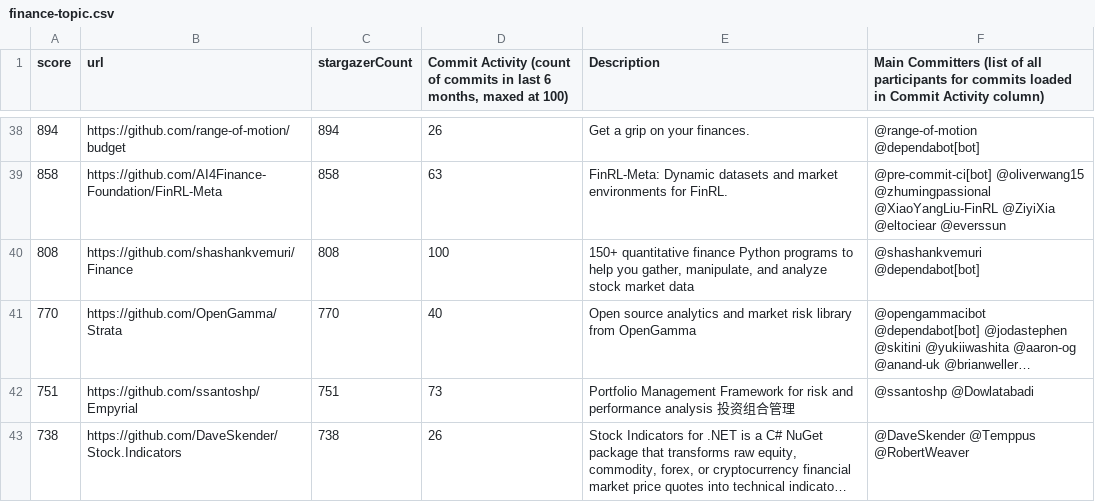
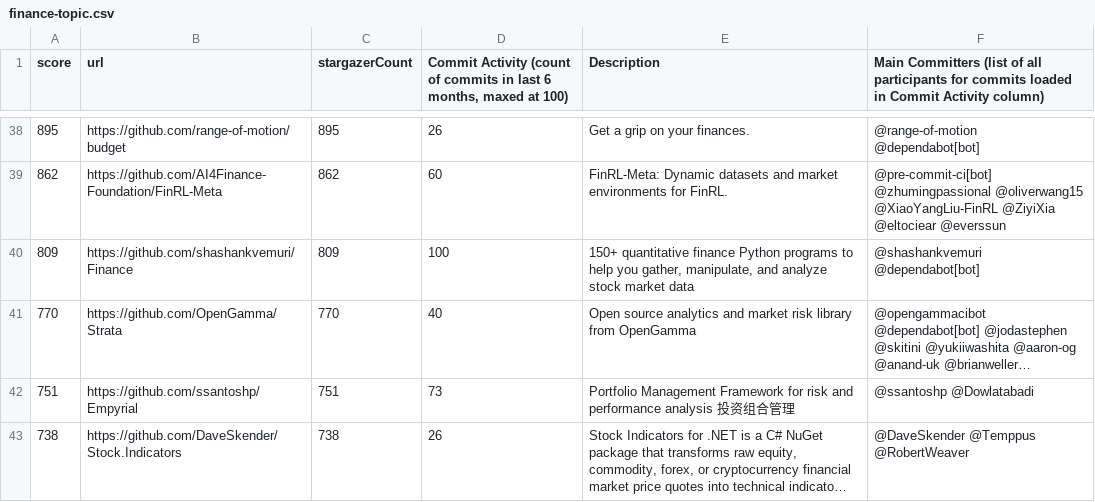
Before and after one commit to finos-labs/project-analysis, a CSV file: finance-topic.csv, drawn as a sheet; only a part is shown, gaps mark what is left out; long unchanged cells end in …; the diff covers the shown part only; the diff names each change by its address in the sheet, - before the commit and + after, or states it on an @@ line.

```diff
--- a/finance-topic.csv
+++ b/finance-topic.csv
-A38 (score): 894
+A38 (score): 895
-C38 (stargazerCount): 894
+C38 (stargazerCount): 895
-A39 (score): 858
+A39 (score): 862
-C39 (stargazerCount): 858
+C39 (stargazerCount): 862
-D39: 63
+D39: 60
-F39: @pre-commit-ci[bot] @oliverwang15 @zhumingpassional @XiaoYangLiu-FinRL @ZiyiXia…
+F39: @pre-commit-ci[bot] @zhumingpassional @oliverwang15 @XiaoYangLiu-FinRL @ZiyiXia…
-A40 (score): 808
+A40 (score): 809
-C40 (stargazerCount): 808
+C40 (stargazerCount): 809
```
Also changed, not shown: 109 edited cells elsewhere in this file.
